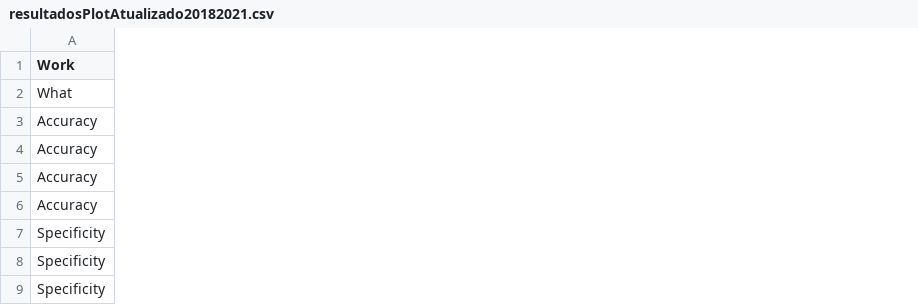
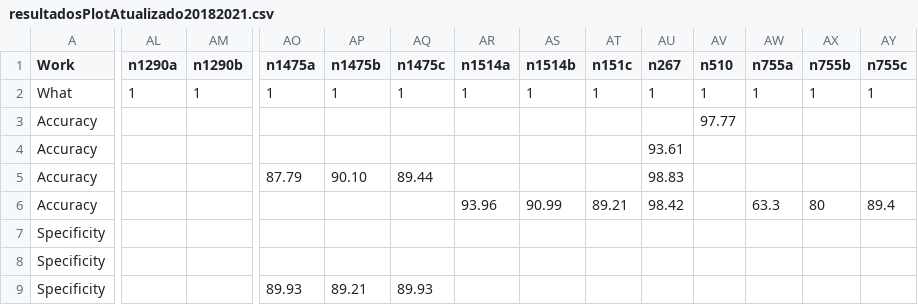
Before and after one commit to KaueTND/SLReview_Alz_AI_IR, a CSV file: resultadosPlotAtualizado20182021.csv, drawn as a sheet; only a part is shown, gaps mark what is left out; the diff covers the shown part only; the diff names each change by its address in the sheet, - before the commit and + after, or states it on an @@ line.

```diff
--- a/resultadosPlotAtualizado20182021.csv
+++ b/resultadosPlotAtualizado20182021.csv
+column AL (n1290a), row 2: 1
+column AM (n1290b), row 2: 1
+column AO (n1475a), rows 2-9: 1 |  |  | 87.79 |  |  |  | 89.93
+column AP (n1475b), rows 2-9: 1 |  |  | 90.10 |  |  |  | 89.21
+column AQ (n1475c), rows 2-9: 1 |  |  | 89.44 |  |  |  | 89.93
+column AR (n1514a), rows 2-6: 1 |  |  |  | 93.96
+column AS (n1514b), rows 2-6: 1 |  |  |  | 90.99
+column AT (n151c), rows 2-6: 1 |  |  |  | 89.21
+column AU (n267), rows 2-6: 1 |  | 93.61 | 98.83 | 98.42
+column AV (n510), rows 2-3: 1 | 97.77
+column AW (n755a), rows 2-6: 1 |  |  |  | 63.3
+column AX (n755b), rows 2-6: 1 |  |  |  | 80
+column AY (n755c), rows 2-6: 1 |  |  |  | 89.4
```
Also changed, not shown: 1 added column elsewhere in this file, fichFinalAtualizado20182021.csv.
